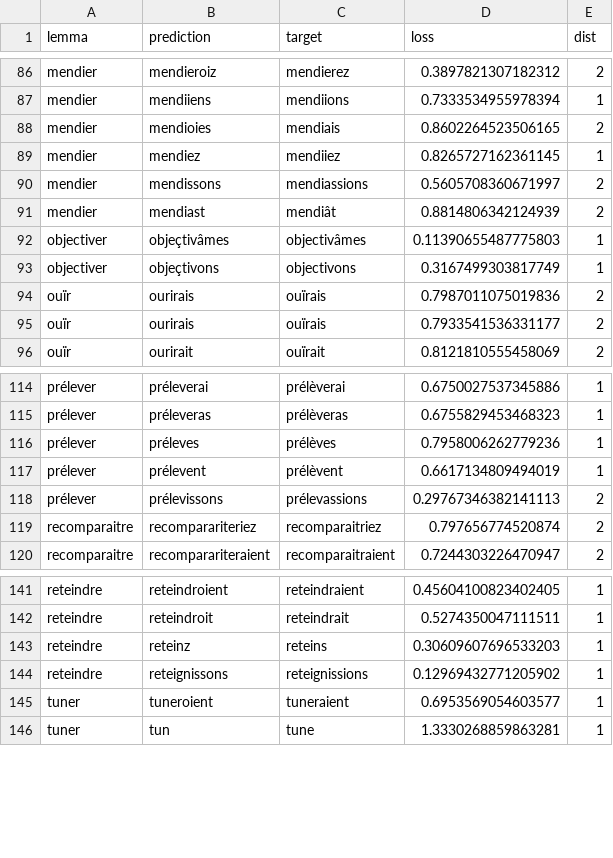
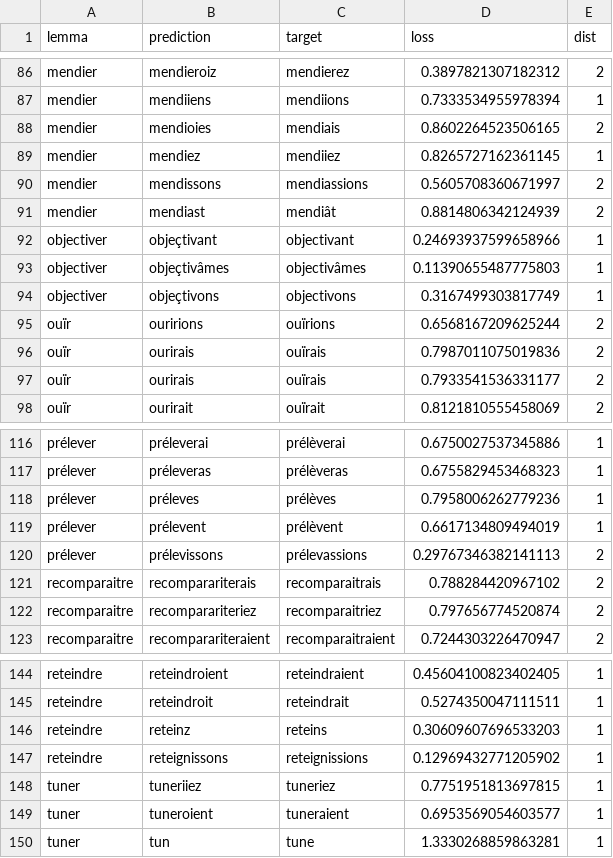
Before and after one commit to ProphecyOak/neural-transducer, a TSV file: analysis/errors.fra.dev.tsv, drawn as a sheet; only a part is shown, gaps mark what is left out; the diff names each change by its address in the sheet, - before the commit and + after, or states it on an @@ line.

```diff
--- a/analysis/errors.fra.dev.tsv
+++ b/analysis/errors.fra.dev.tsv
+row 92: objectiver | objeçtivant | objectivant | 0.24693937599658966 | 1
+row 95: ouïr | ouririons | ouïrions | 0.6568167209625244 | 2
+row 121: recomparaitre | recomparariterais | recomparaitrais | 0.788284420967102 | 2
+row 148: tuner | tuneriiez | tuneriez | 0.7751951813697815 | 1
```
Also changed, not shown: analysis/errors.fra.tst.tsv, analysis/unexpectedForms.fra.dev.tsv, 1 other file.
